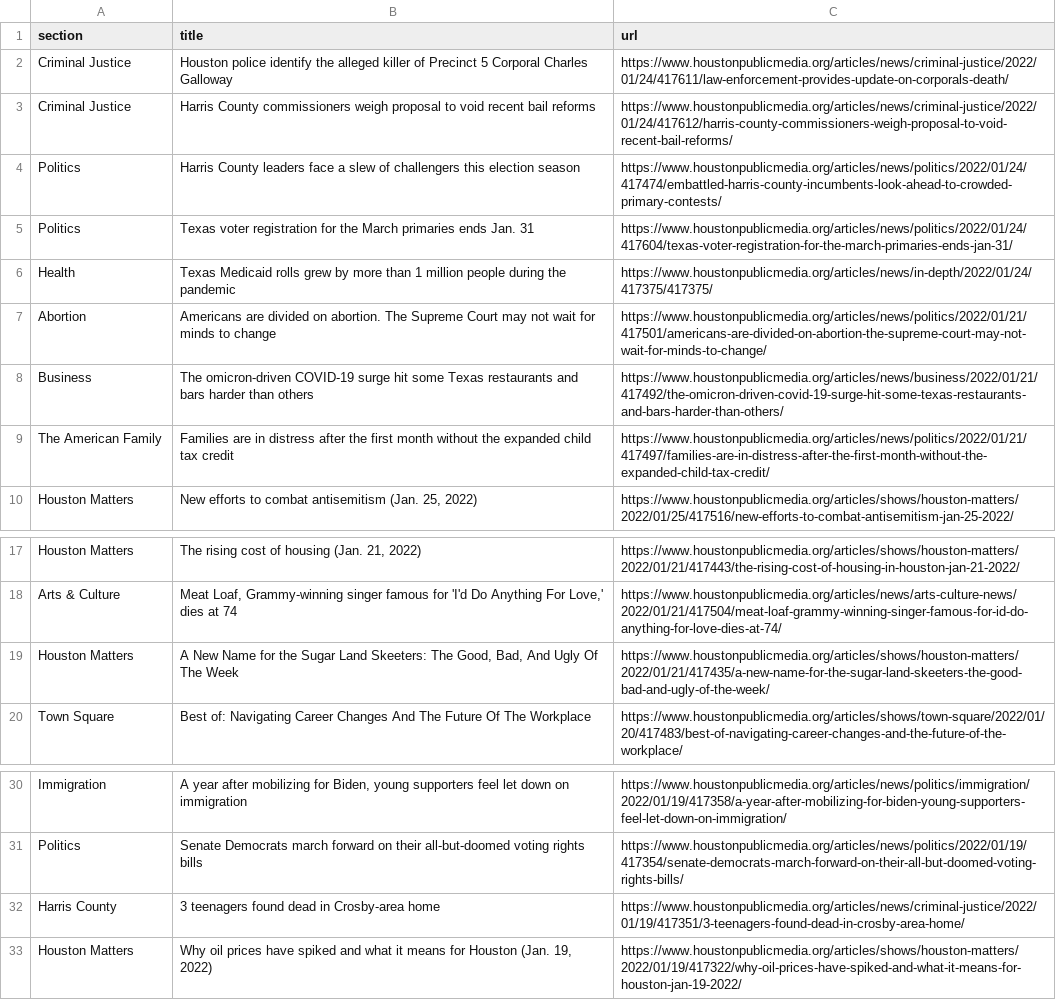
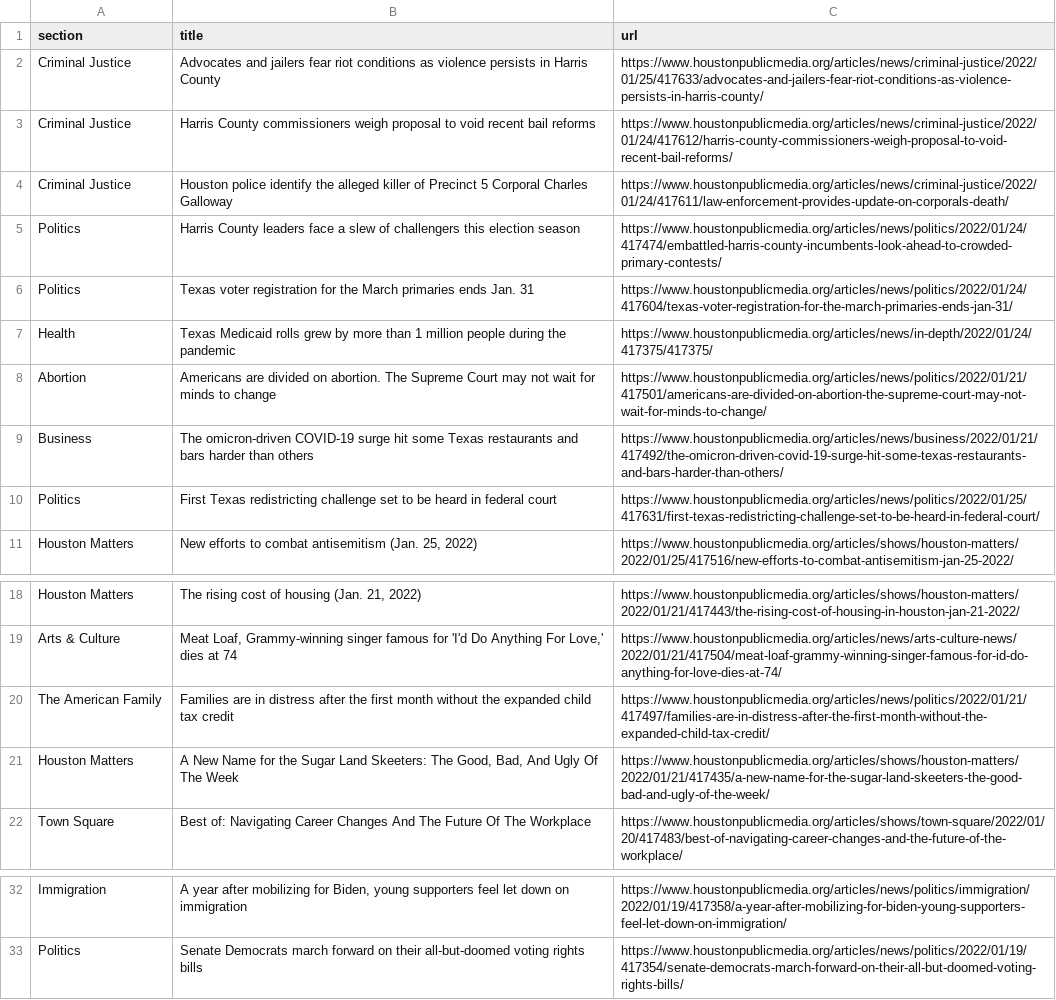
Before and after one commit to jessieblaeser/Autoscraper-Houston-NPR, a CSV file: npr.csv, drawn as a sheet; only a part is shown, gaps mark what is left out.

```diff
--- a/npr.csv
+++ b/npr.csv
@@ -1,4 +1,5 @@
 section,title,url
+Criminal Justice,Advocates and jailers fear riot conditions as violence persists in Harris County,https://www.houstonpublicmedia.org/articles/news/criminal-justice/2022/01/25/417633/advocates-and-jailers-fear-riot-conditions-as-violence-persists-in-harris-county/
+Criminal Justice,Harris County commissioners weigh proposal to void recent bail reforms,https://www.houstonpublicmedia.org/articles/news/criminal-justice/2022/01/24/417612/harris-county-commissioners-weigh-proposal-to-void-recent-bail-reforms/
 Criminal Justice,Houston police identify the alleged killer of Precinct 5 Corporal Charles Galloway,https://www.houstonpublicmedia.org/articles/news/criminal-justice/2022/01/24/417611/law-enforcement-provides-update-on-corporals-death/
-Criminal Justice,Harris County commissioners weigh proposal to void recent bail reforms,https://www.houstonpublicmedia.org/articles/news/criminal-justice/2022/01/24/417612/harris-county-commissioners-weigh-proposal-to-void-recent-bail-reforms/
 Politics,Harris County leaders face a slew of challengers this election season,https://www.houstonpublicmedia.org/articles/news/politics/2022/01/24/417474/embattled-harris-county-incumbents-look-ahead-to-crowded-primary-contests/
@@ -8,3 +9,3 @@ Abortion,Americans are divided on abortion. The Supreme Court may not wait for m
 Business,The omicron-driven COVID-19 surge hit some Texas restaurants and bars harder than others,https://www.houstonpublicmedia.org/articles/news/business/2022/01/21/417492/the-omicron-driven-covid-19-surge-hit-some-texas-restaurants-and-bars-harder-than-others/
-The American Family,Families are in distress after the first month without the expanded child tax credit,https://www.houstonpublicmedia.org/articles/news/politics/2022/01/21/417497/families-are-in-distress-after-the-first-month-without-the-expanded-child-tax-credit/
+Politics,First Texas redistricting challenge set to be heard in federal court,https://www.houstonpublicmedia.org/articles/news/politics/2022/01/25/417631/first-texas-redistricting-challenge-set-to-be-heard-in-federal-court/
 Houston Matters,"New efforts to combat antisemitism (Jan. 25, 2022)",https://www.houstonpublicmedia.org/articles/shows/houston-matters/2022/01/25/417516/new-efforts-to-combat-antisemitism-jan-25-2022/
@@ -18,2 +19,3 @@ Houston Matters,"The rising cost of housing (Jan. 21, 2022)",https://www.houston
 Arts & Culture,"Meat Loaf, Grammy-winning singer famous for 'I'd Do Anything For Love,' dies at 74",https://www.houstonpublicmedia.org/articles/news/arts-culture-news/2022/01/21/417504/meat-loaf-grammy-winning-singer-famous-for-id-do-anything-for-love-dies-at-74/
+The American Family,Families are in distress after the first month without the expanded child tax credit,https://www.houstonpublicmedia.org/articles/news/politics/2022/01/21/417497/families-are-in-distress-after-the-first-month-without-the-expanded-child-tax-credit/
 Houston Matters,"A New Name for the Sugar Land Skeeters: The Good, Bad, And Ugly Of The Week",https://www.houstonpublicmedia.org/articles/shows/houston-matters/2022/01/21/417435/a-new-name-for-the-sugar-land-skeeters-the-good-bad-and-ugly-of-the-week/
@@ -31,3 +33 @@ Immigration,"A year after mobilizing for Biden, young supporters feel let down o
 Politics,Senate Democrats march forward on their all-but-doomed voting rights bills,https://www.houstonpublicmedia.org/articles/news/politics/2022/01/19/417354/senate-democrats-march-forward-on-their-all-but-doomed-voting-rights-bills/
-Harris County,3 teenagers found dead in Crosby-area home,https://www.houstonpublicmedia.org/articles/news/criminal-justice/2022/01/19/417351/3-teenagers-found-dead-in-crosby-area-home/
-Houston Matters,"Why oil prices have spiked and what it means for Houston (Jan. 19, 2022)",https://www.houstonpublicmedia.org/articles/shows/houston-matters/2022/01/19/417322/why-oil-prices-have-spiked-and-what-it-means-for-houston-jan-19-2022/
```
